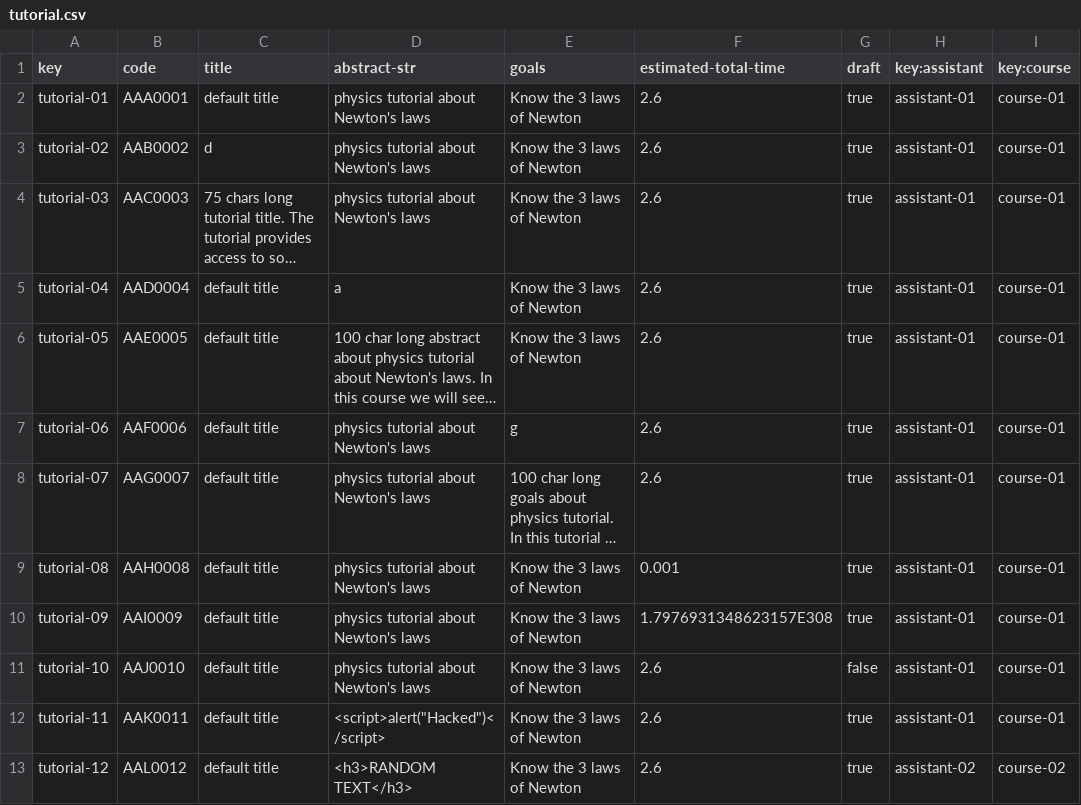
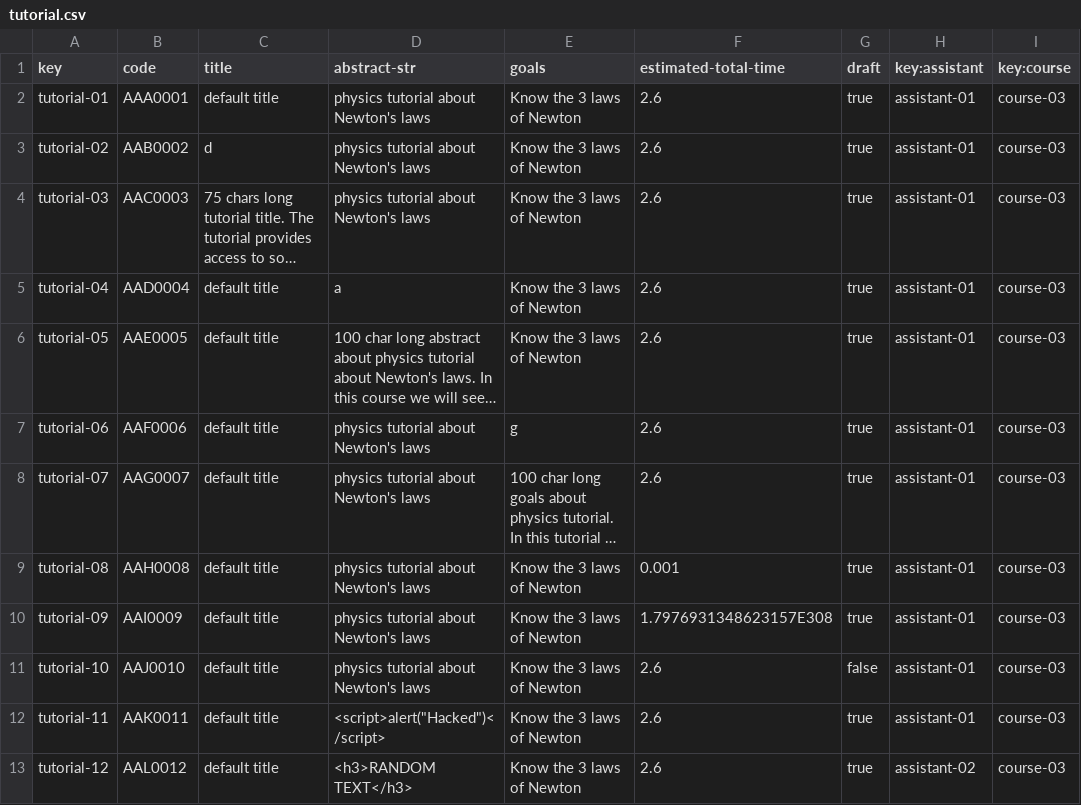
Before and after one commit to Dp2-C1-04-08/Dp2-C1-04-08, a CSV file: src/main/webapp/WEB-INF/resources/sample-data/tutorial.csv, drawn as a sheet; long unchanged cells end in …; the diff names each change by its address in the sheet, - before the commit and + after, or states it on an @@ line.

Commit message:
feat: Only showing publicated courses

```diff
--- a/src/main/webapp/WEB-INF/resources/sample-data/tutorial.csv
+++ b/src/main/webapp/WEB-INF/resources/sample-data/tutorial.csv
-I2:I12 (key:course): course-01
+I2:I12 (key:course): course-03
-I13 (key:course): course-02
+I13 (key:course): course-03
```
Also changed, not shown: 1 other file.
